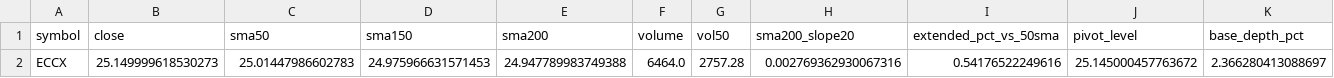
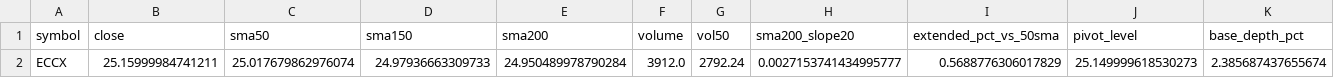
Before and after one commit to StockGem26/my-screener-site, a CSV file: docs/stage2_candidates.csv, drawn as a sheet; only a part is shown; removed rows and columns are numbered as before the commit, all else as after; rows hold the shown columns only; the diff names each change by its address in the sheet, - before the commit and + after, or states it on an @@ line.

```diff
--- a/docs/stage2_candidates.csv
+++ b/docs/stage2_candidates.csv
-row 2: ECCX | 25.149999618530273 | 25.01447986602783 | 24.975966631571453 | 24.947789983749388 | 6464.0 | 2757.28 | 0.002769362930067316 | 0.54176522249616 | 25.145000457763672 | 2.366280413088697
+row 2: ECCX | 25.15999984741211 | 25.017679862976074 | 24.97936663309733 | 24.950489978790284 | 3912.0 | 2792.24 | 0.0027153741434995777 | 0.5688776306017829 | 25.149999618530273 | 2.385687437655674
```
Also changed, not shown: docs/history/picks.csv, 2 other files.
